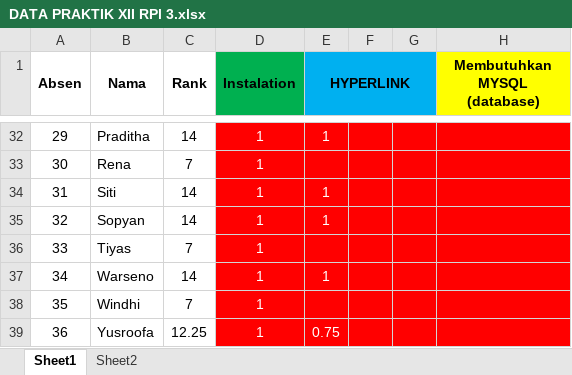
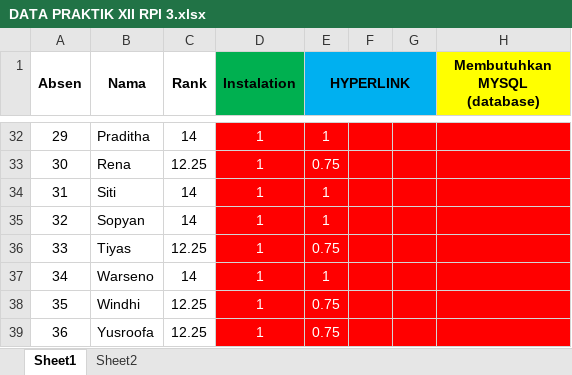
Before and after one commit to AdeSetiyawan/pwpb2223, an Excel workbook: XIIRPL3(✿◕‿◕✿)(✿◕‿◕✿)(✿◕‿◕✿)/DATA PRAKTIK XII RPl 3.xlsx, sheet Sheet1, drawn as a sheet; only a part is shown, gaps mark what is left out; values as stored, in another font and other column widths than the file's, no borders; conditional formats not drawn; the diff covers the shown part only; the diff names each change by its address in the sheet, - before the commit and + after, or states it on an @@ line.

```diff
--- a/XIIRPL3(✿◕‿◕✿)(✿◕‿◕✿)(✿◕‿◕✿)/DATA PRAKTIK XII RPl 3.xlsx (sheet Sheet1)
+++ b/XIIRPL3(✿◕‿◕✿)(✿◕‿◕✿)(✿◕‿◕✿)/DATA PRAKTIK XII RPl 3.xlsx (sheet Sheet1)
-C33 (Rank): 7
+C33 (Rank): 12.25
-E33 (HYPERLINK): (empty)
+E33 (HYPERLINK): 0.75
-C36 (Rank): 7
+C36 (Rank): 12.25
-E36 (HYPERLINK): (empty)
+E36 (HYPERLINK): 0.75
-C38 (Rank): 7
+C38 (Rank): 12.25
-E38 (HYPERLINK): (empty)
+E38 (HYPERLINK): 0.75
```
Also changed, not shown: 30 edited cells and cell formats elsewhere in this sheet, sheet Sheet2, 10 other files.
